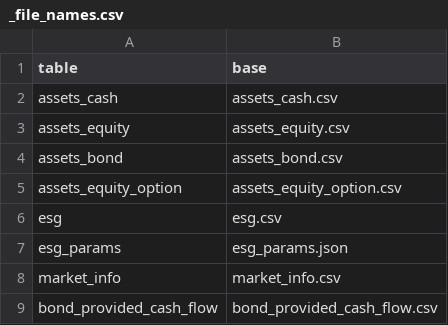
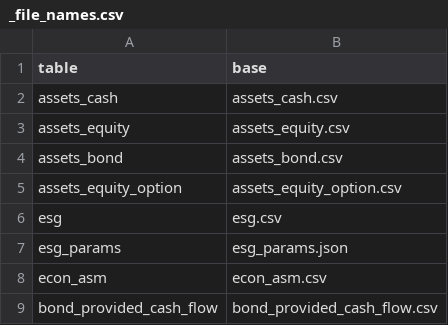
Before and after one commit to shanyashi2025/vates, a CSV file: example_ws/inputs/01_asset_proj/_file_names.csv, drawn as a sheet; removed rows and columns are numbered as before the commit, all else as after; the diff names each change by its address in the sheet, - before the commit and + after, or states it on an @@ line.

```diff
--- a/example_ws/inputs/01_asset_proj/_file_names.csv
+++ b/example_ws/inputs/01_asset_proj/_file_names.csv
-row 8: market_info | market_info.csv
+row 8: econ_asm | econ_asm.csv
```
Also changed, not shown: example_ws/inputs/02_fund_proj/_file_names.csv, example_ws/inputs/12_stoch_ec_mvl/_file_names.csv, 21 other files.
